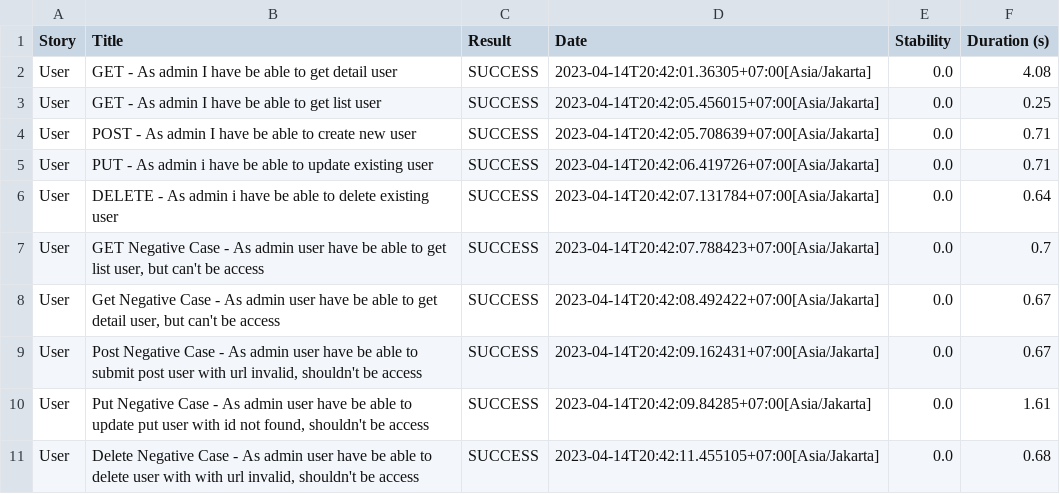
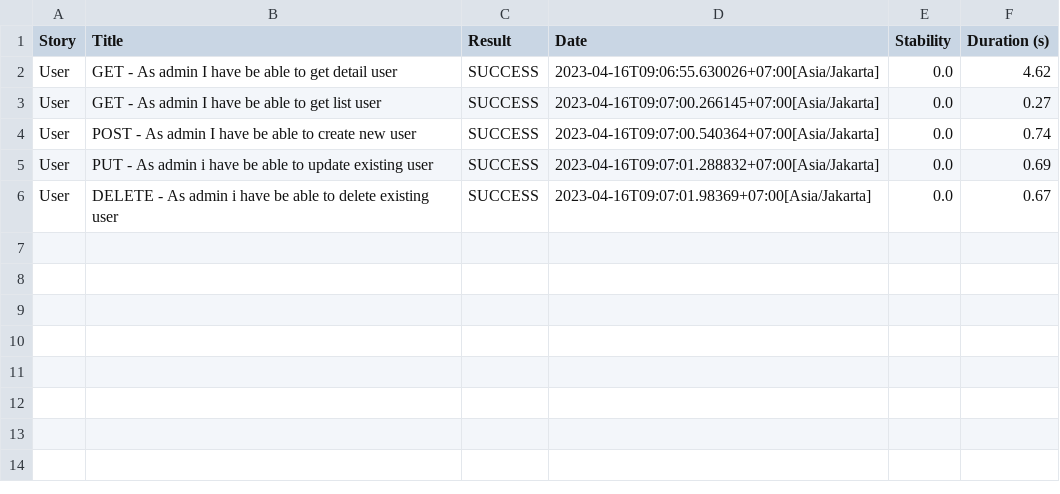
Before and after one commit to Jasminenabila/latihan-ci-cd, a CSV file: target/site/serenity/01f5288b80adbd3af52a8ed68a4a616d3164f750229f80da1ef344382d948835.csv, drawn as a sheet.

Commit message:
add test case user-failed

```diff
--- a/target/site/serenity/01f5288b80adbd3af52a8ed68a4a616d3164f750229f80da1ef344382d948835.csv
+++ b/target/site/serenity/01f5288b80adbd3af52a8ed68a4a616d3164f750229f80da1ef344382d948835.csv
@@ -1,11 +1,6 @@
 "Story","Title","Result","Date","Stability","Duration (s)"
-"User","GET - As admin I have be able to get detail user","SUCCESS","2023-04-14T20:42:01.36305+07:00[Asia/Jakarta]","0.0","4.08"
-"User","GET - As admin I have be able to get list user","SUCCESS","2023-04-14T20:42:05.456015+07:00[Asia/Jakarta]","0.0","0.25"
-"User","POST - As admin I have be able to create new user","SUCCESS","2023-04-14T20:42:05.708639+07:00[Asia/Jakarta]","0.0","0.71"
-"User","PUT - As admin i have be able to update existing user","SUCCESS","2023-04-14T20:42:06.419726+07:00[Asia/Jakarta]","0.0","0.71"
-"User","DELETE - As admin i have be able to delete existing user","SUCCESS","2023-04-14T20:42:07.131784+07:00[Asia/Jakarta]","0.0","0.64"
-"User","GET Negative Case - As admin user have be able to get list user, but can't be access","SUCCESS","2023-04-14T20:42:07.788423+07:00[Asia/Jakarta]","0.0","0.7"
-"User","Get Negative Case - As admin user have be able to get detail user, but can't be access","SUCCESS","2023-04-14T20:42:08.492422+07:00[Asia/Jakarta]","0.0","0.67"
-"User","Post Negative Case - As admin user have be able to submit post user with url invalid, shouldn't be access","SUCCESS","2023-04-14T20:42:09.162431+07:00[Asia/Jakarta]","0.0","0.67"
-"User","Put Negative Case - As admin user have be able to update put user with id not found, shouldn't be access","SUCCESS","2023-04-14T20:42:09.84285+07:00[Asia/Jakarta]","0.0","1.61"
-"User","Delete Negative Case - As admin user have be able to delete user with with url invalid, shouldn't be access","SUCCESS","2023-04-14T20:42:11.455105+07:00[Asia/Jakarta]","0.0","0.68"
+"User","GET - As admin I have be able to get detail user","SUCCESS","2023-04-16T09:06:55.630026+07:00[Asia/Jakarta]","0.0","4.62"
+"User","GET - As admin I have be able to get list user","SUCCESS","2023-04-16T09:07:00.266145+07:00[Asia/Jakarta]","0.0","0.27"
+"User","POST - As admin I have be able to create new user","SUCCESS","2023-04-16T09:07:00.540364+07:00[Asia/Jakarta]","0.0","0.74"
+"User","PUT - As admin i have be able to update existing user","SUCCESS","2023-04-16T09:07:01.288832+07:00[Asia/Jakarta]","0.0","0.69"
+"User","DELETE - As admin i have be able to delete existing user","SUCCESS","2023-04-16T09:07:01.98369+07:00[Asia/Jakarta]","0.0","0.67"
```
Also changed, not shown: target/site/serenity/48d209246a8837f79e8bdb0d8648ed4a821b64a1f3e8820958e748a46998e2fe.csv, target/site/serenity/a1e1d8ee399f19f1d3e6f378cc35ff9bbd67a36e06c0c0a203bcdd7cc15e4a00.csv, 44 other files.
